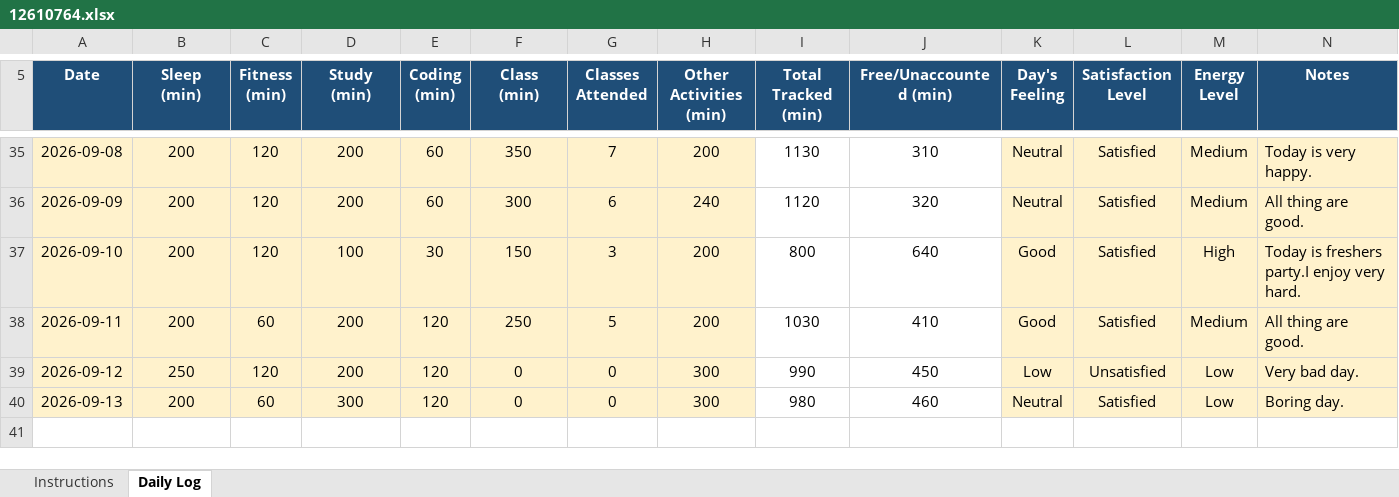
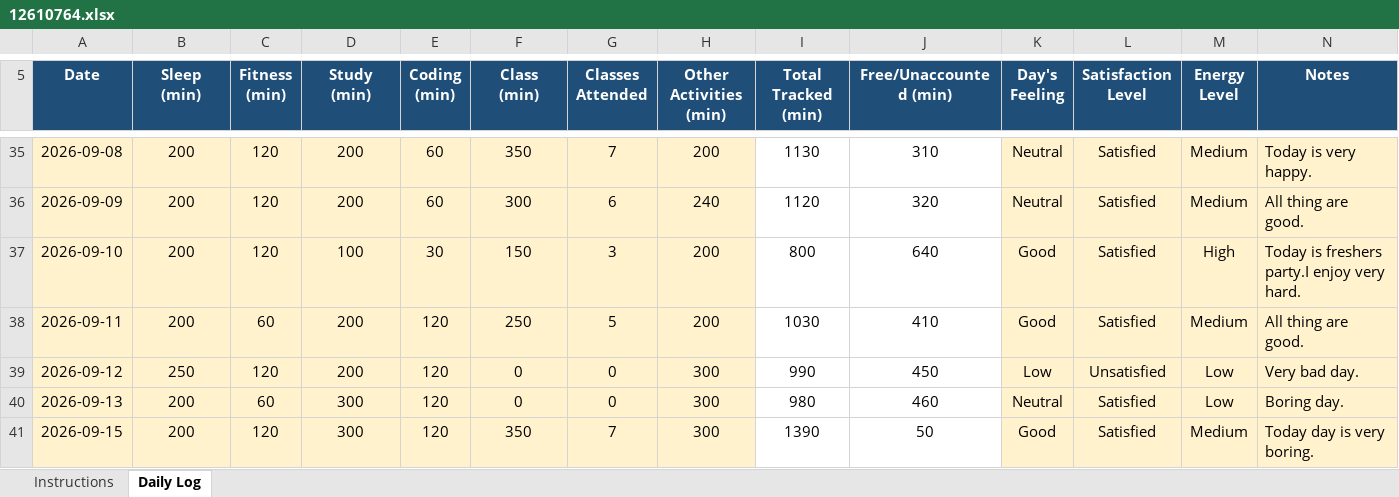
Before and after one commit to vicky2026kashyap/CAP776, an Excel workbook: 12610764.xlsx, sheet Daily Log, drawn as a sheet; only a part is shown, gaps mark what is left out; values as stored, in another font and other column widths than the file's, no borders; conditional formats not drawn; the diff names each change by its address in the sheet, - before the commit and + after, or states it on an @@ line.

Commit message:
36th Commit

```diff
--- a/12610764.xlsx (sheet Daily Log)
+++ b/12610764.xlsx (sheet Daily Log)
+row 41: 2026-09-15 | 200 | 120 | 300 | 120 | 350 | 7 | 300 | 1390 | 50 | Good | Satisfied | Medium | Today day is very boring.
```
